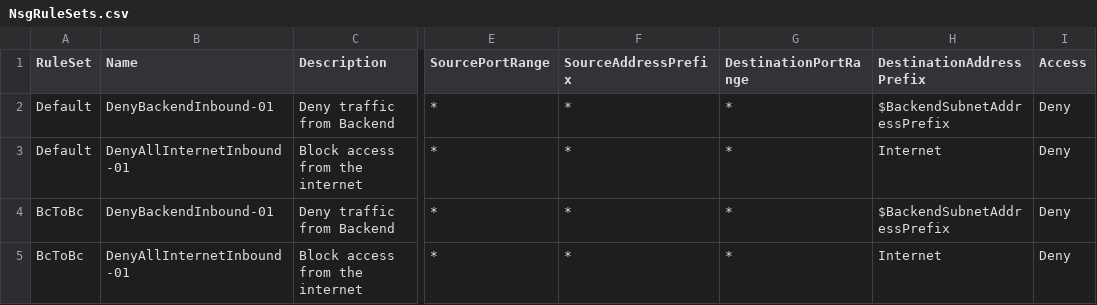
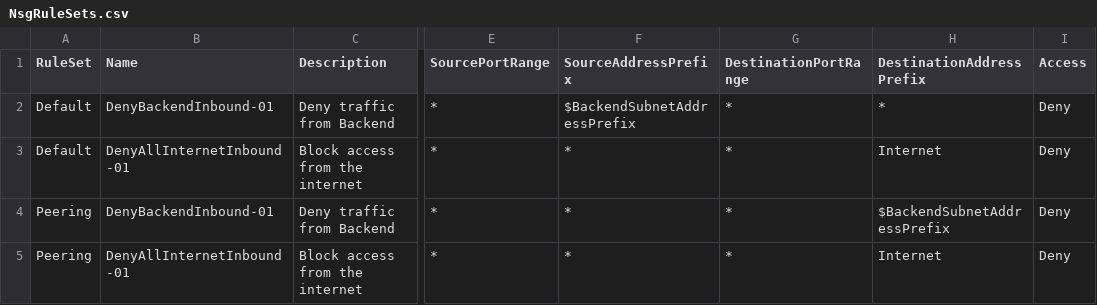
Before and after one commit to lulzzz/AzureGovernance, a CSV file: NsgRuleSets.csv, drawn as a sheet; only a part is shown, gaps mark what is left out; the diff names each change by its address in the sheet, - before the commit and + after, or states it on an @@ line.

Commit message:
Add files via upload

```diff
--- a/NsgRuleSets.csv
+++ b/NsgRuleSets.csv
-F2 (SourceAddressPrefix): *
+F2 (SourceAddressPrefix): $BackendSubnetAddressPrefix
-H2 (DestinationAddressPrefix): $BackendSubnetAddressPrefix
+H2 (DestinationAddressPrefix): *
-A4:A5 (RuleSet): BcToBc
+A4:A5 (RuleSet): Peering
```
